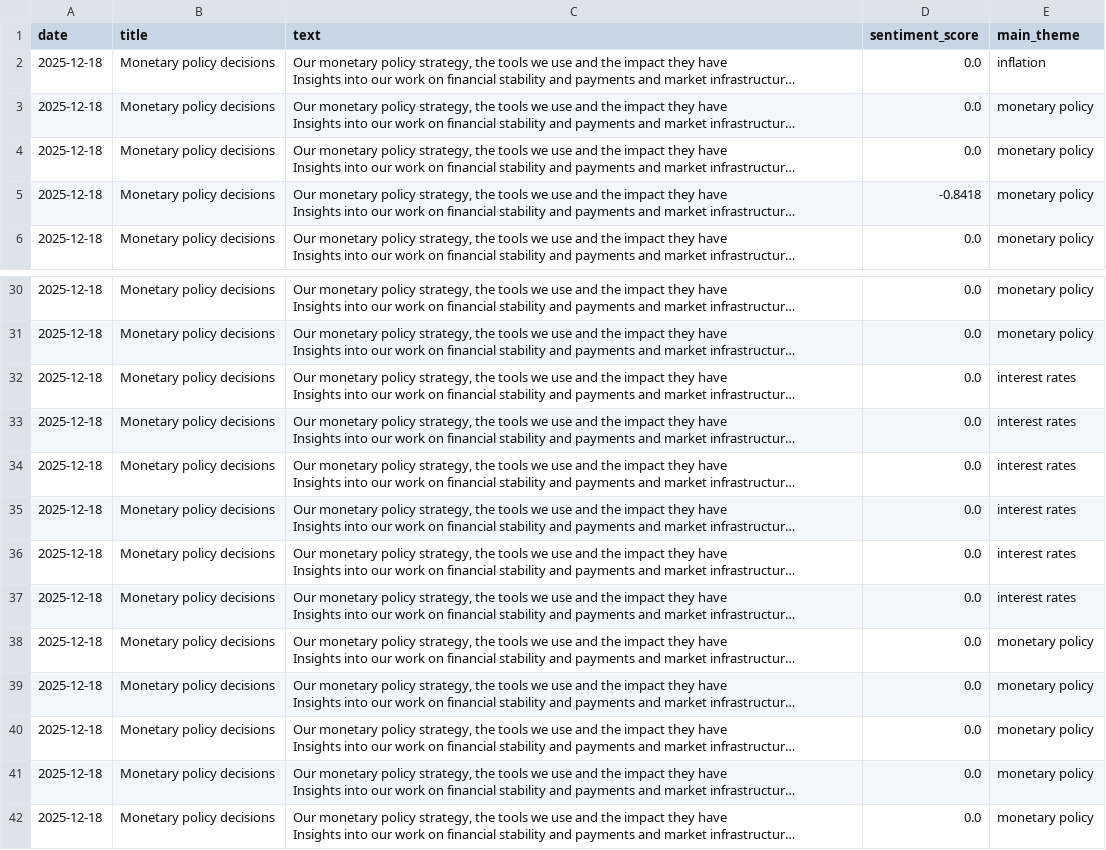
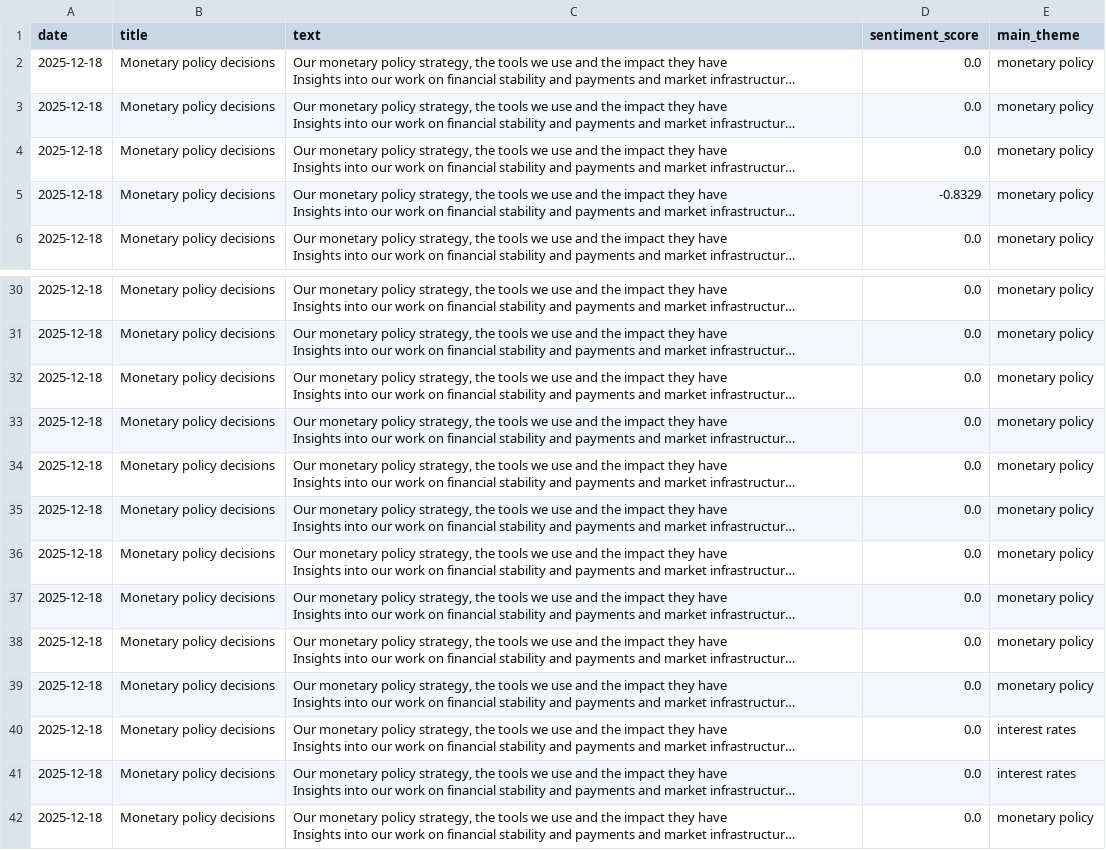
Before and after one commit to elyanrgn/Nowcasting_ENSAE, a CSV file: data/final_ecb_monetary_policy_decisions_2020_2026.csv, drawn as a sheet; only a part is shown, gaps mark what is left out; long unchanged cells end in …; the diff names each change by its address in the sheet, - before the commit and + after, or states it on an @@ line.

```diff
--- a/data/final_ecb_monetary_policy_decisions_2020_2026.csv
+++ b/data/final_ecb_monetary_policy_decisions_2020_2026.csv
-E2 (main_theme): inflation
+E2 (main_theme): monetary policy
-D5 (sentiment_score): -0.8418
+D5 (sentiment_score): -0.8329
-E32:E37 (main_theme): interest rates
+E32:E37 (main_theme): monetary policy
-E40:E41 (main_theme): monetary policy
+E40:E41 (main_theme): interest rates
```
Also changed, not shown: 5 other files.
